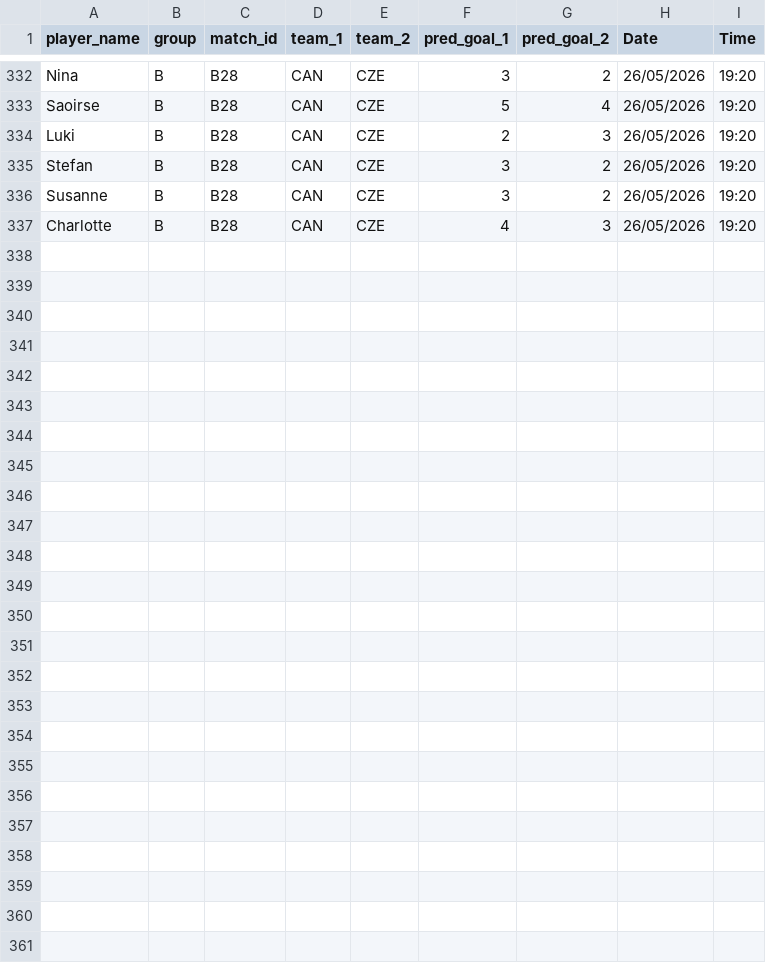
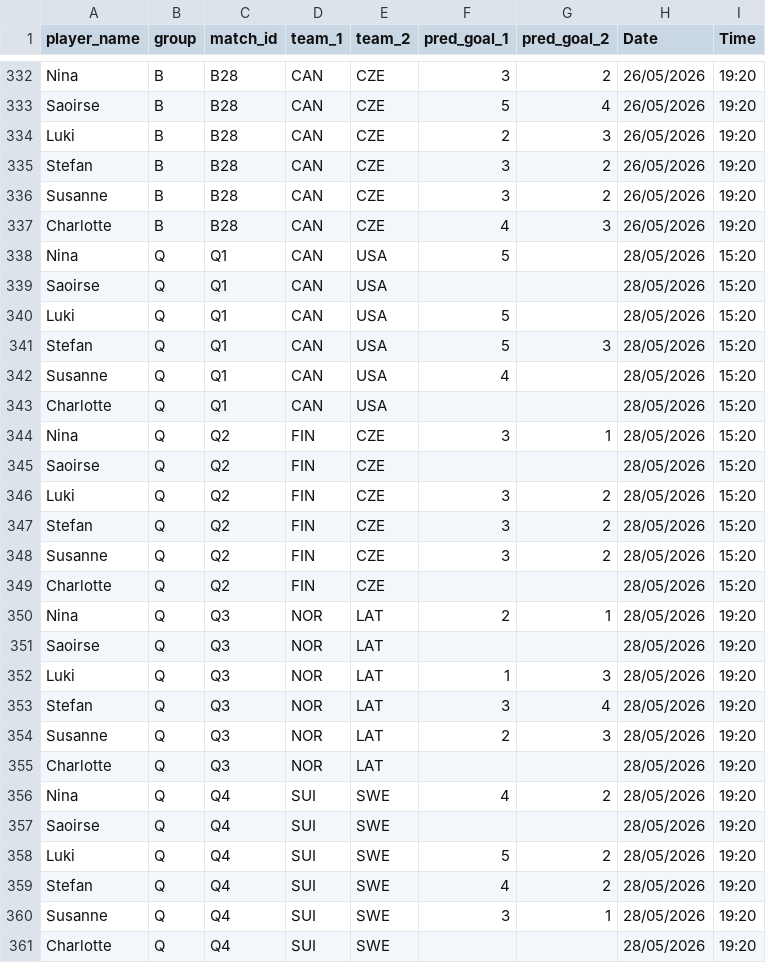
Before and after one commit to ninibini99/Eishockey-WM-Tippspiel, a CSV file: data/guesses.csv, drawn as a sheet; only a part is shown, gaps mark what is left out; the diff names each change by its address in the sheet, - before the commit and + after, or states it on an @@ line.

Commit message:
Update guesses.csv

```diff
--- a/data/guesses.csv
+++ b/data/guesses.csv
+row 338: Nina | Q | Q1 | CAN | USA | 5 |  | 28/05/2026 | 15:20
+row 339: Saoirse | Q | Q1 | CAN | USA |  |  | 28/05/2026 | 15:20
+row 340: Luki | Q | Q1 | CAN | USA | 5 |  | 28/05/2026 | 15:20
+row 341: Stefan | Q | Q1 | CAN | USA | 5 | 3 | 28/05/2026 | 15:20
+row 342: Susanne | Q | Q1 | CAN | USA | 4 |  | 28/05/2026 | 15:20
+row 343: Charlotte | Q | Q1 | CAN | USA |  |  | 28/05/2026 | 15:20
+row 344: Nina | Q | Q2 | FIN | CZE | 3 | 1 | 28/05/2026 | 15:20
+row 345: Saoirse | Q | Q2 | FIN | CZE |  |  | 28/05/2026 | 15:20
+row 346: Luki | Q | Q2 | FIN | CZE | 3 | 2 | 28/05/2026 | 15:20
+row 347: Stefan | Q | Q2 | FIN | CZE | 3 | 2 | 28/05/2026 | 15:20
+row 348: Susanne | Q | Q2 | FIN | CZE | 3 | 2 | 28/05/2026 | 15:20
+row 349: Charlotte | Q | Q2 | FIN | CZE |  |  | 28/05/2026 | 15:20
+row 350: Nina | Q | Q3 | NOR | LAT | 2 | 1 | 28/05/2026 | 19:20
+row 351: Saoirse | Q | Q3 | NOR | LAT |  |  | 28/05/2026 | 19:20
+row 352: Luki | Q | Q3 | NOR | LAT | 1 | 3 | 28/05/2026 | 19:20
+row 353: Stefan | Q | Q3 | NOR | LAT | 3 | 4 | 28/05/2026 | 19:20
+row 354: Susanne | Q | Q3 | NOR | LAT | 2 | 3 | 28/05/2026 | 19:20
+row 355: Charlotte | Q | Q3 | NOR | LAT |  |  | 28/05/2026 | 19:20
+row 356: Nina | Q | Q4 | SUI | SWE | 4 | 2 | 28/05/2026 | 19:20
+row 357: Saoirse | Q | Q4 | SUI | SWE |  |  | 28/05/2026 | 19:20
+row 358: Luki | Q | Q4 | SUI | SWE | 5 | 2 | 28/05/2026 | 19:20
+row 359: Stefan | Q | Q4 | SUI | SWE | 4 | 2 | 28/05/2026 | 19:20
+row 360: Susanne | Q | Q4 | SUI | SWE | 3 | 1 | 28/05/2026 | 19:20
+row 361: Charlotte | Q | Q4 | SUI | SWE |  |  | 28/05/2026 | 19:20
```
